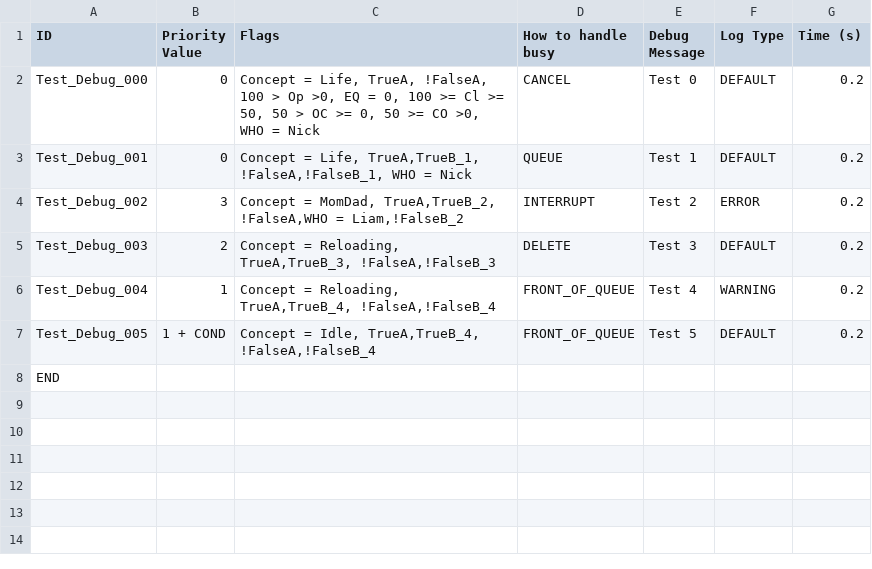
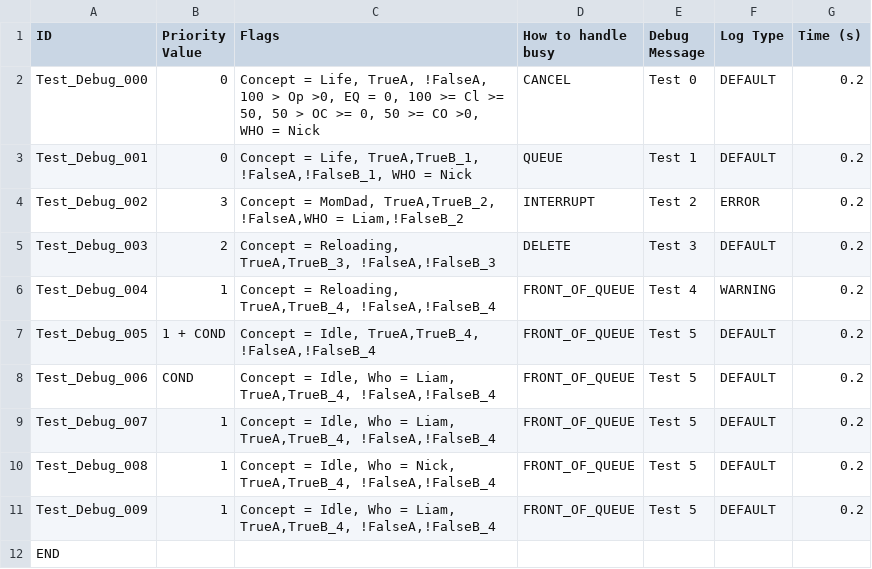
Before and after one commit to NicholasPerell/Artemis, a CSV file: Assets/ValveBarkTesting/Artemis Debug Example - Copy of Base Fillout.csv, drawn as a sheet; the diff names each change by its address in the sheet, - before the commit and + after, or states it on an @@ line.

Commit message:
Arrows sitting in Debug Example Archer better show the partitioning

```diff
--- a/Assets/ValveBarkTesting/Artemis Debug Example - Copy of Base Fillout.csv
+++ b/Assets/ValveBarkTesting/Artemis Debug Example - Copy of Base Fillout.csv
+row 8: Test_Debug_006 | COND | Concept = Idle, Who = Liam, TrueA,TrueB_4, !FalseA,!FalseB_4 | FRONT_OF_QUEUE | Test 5 | DEFAULT | 0.2
+row 9: Test_Debug_007 | 1 | Concept = Idle, Who = Liam, TrueA,TrueB_4, !FalseA,!FalseB_4 | FRONT_OF_QUEUE | Test 5 | DEFAULT | 0.2
+row 10: Test_Debug_008 | 1 | Concept = Idle, Who = Nick, TrueA,TrueB_4, !FalseA,!FalseB_4 | FRONT_OF_QUEUE | Test 5 | DEFAULT | 0.2
+row 11: Test_Debug_009 | 1 | Concept = Idle, Who = Liam, TrueA,TrueB_4, !FalseA,!FalseB_4 | FRONT_OF_QUEUE | Test 5 | DEFAULT | 0.2
```
Also changed, not shown: 12 other files.
